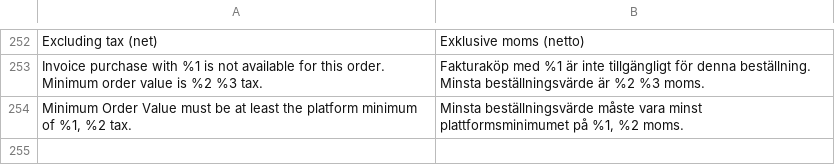
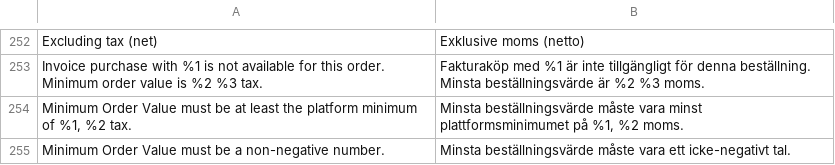
Before and after one commit to two-inc/magento-plugin, a CSV file: i18n/sv_SE.csv, drawn as a sheet; only a part is shown, gaps mark what is left out.

```diff
--- a/i18n/sv_SE.csv
+++ b/i18n/sv_SE.csv
@@ -254 +254,2 @@
 "Minimum Order Value must be at least the platform minimum of %1, %2 tax.","Minsta beställningsvärde måste vara minst plattformsminimumet på %1, %2 moms."
+"Minimum Order Value must be a non-negative number.","Minsta beställningsvärde måste vara ett icke-negativt tal."
```
Also changed, not shown: i18n/nb_NO.csv, i18n/nl_NL.csv.
